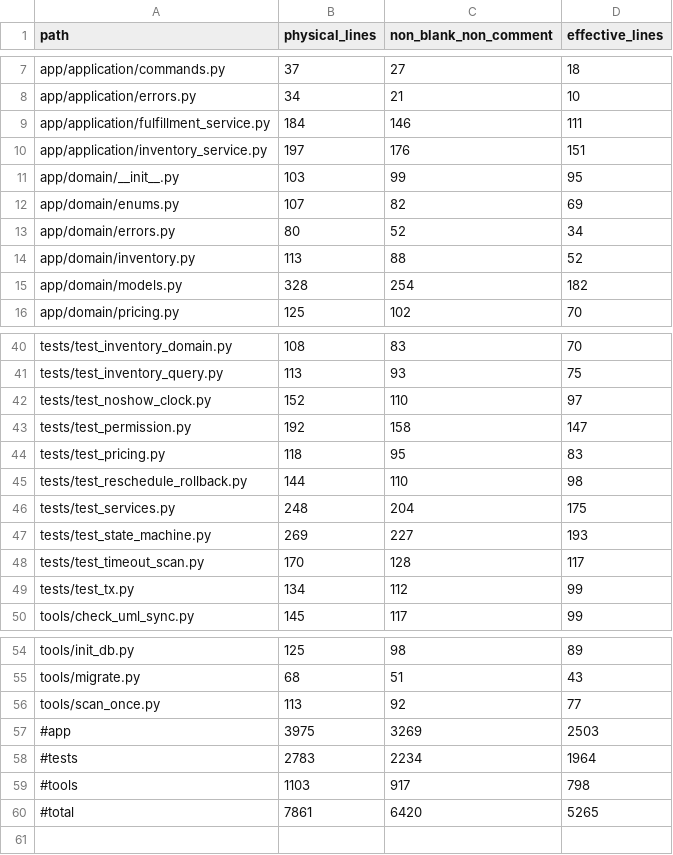
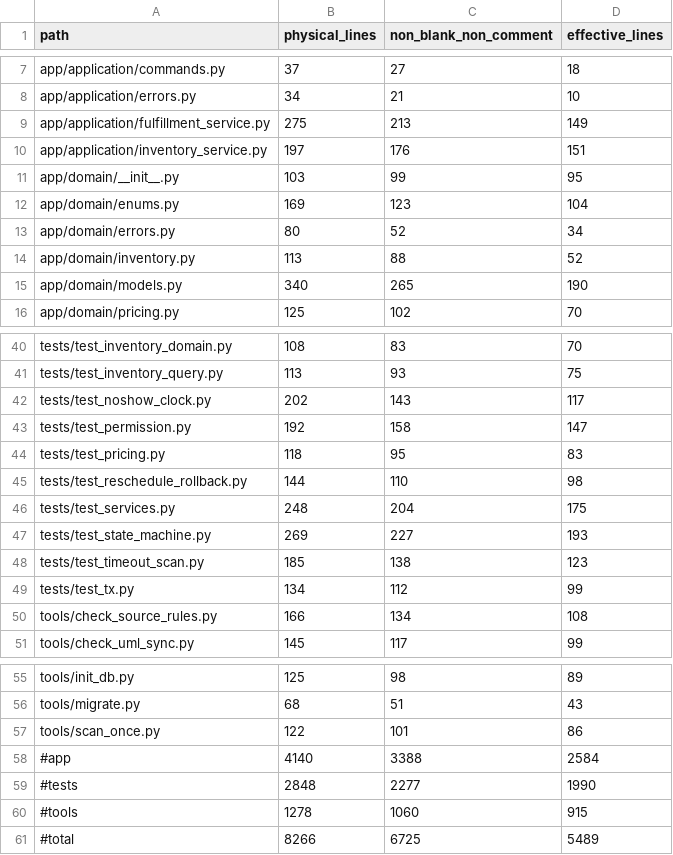
Before and after one commit to ChenYiFanAccount/softeng-lab1-requirements, a CSV file: exp3/code/docs/loc.csv, drawn as a sheet; only a part is shown, gaps mark what is left out.

```diff
--- a/exp3/code/docs/loc.csv
+++ b/exp3/code/docs/loc.csv
@@ -8,9 +8,9 @@ app/application/commands.py,37,27,18
 app/application/errors.py,34,21,10
-app/application/fulfillment_service.py,184,146,111
+app/application/fulfillment_service.py,275,213,149
 app/application/inventory_service.py,197,176,151
 app/domain/__init__.py,103,99,95
-app/domain/enums.py,107,82,69
+app/domain/enums.py,169,123,104
 app/domain/errors.py,80,52,34
 app/domain/inventory.py,113,88,52
-app/domain/models.py,328,254,182
+app/domain/models.py,340,265,190
 app/domain/pricing.py,125,102,70
@@ -41,3 +41,3 @@ tests/test_inventory_domain.py,108,83,70
 tests/test_inventory_query.py,113,93,75
-tests/test_noshow_clock.py,152,110,97
+tests/test_noshow_clock.py,202,143,117
 tests/test_permission.py,192,158,147
@@ -47,4 +47,5 @@ tests/test_services.py,248,204,175
 tests/test_state_machine.py,269,227,193
-tests/test_timeout_scan.py,170,128,117
+tests/test_timeout_scan.py,185,138,123
 tests/test_tx.py,134,112,99
+tools/check_source_rules.py,166,134,108
 tools/check_uml_sync.py,145,117,99
@@ -55,6 +56,6 @@ tools/init_db.py,125,98,89
 tools/migrate.py,68,51,43
-tools/scan_once.py,113,92,77
-#app,3975,3269,2503
-#tests,2783,2234,1964
-#tools,1103,917,798
-#total,7861,6420,5265
+tools/scan_once.py,122,101,86
+#app,4140,3388,2584
+#tests,2848,2277,1990
+#tools,1278,1060,915
+#total,8266,6725,5489
```
Also changed, not shown: 24 other files.
